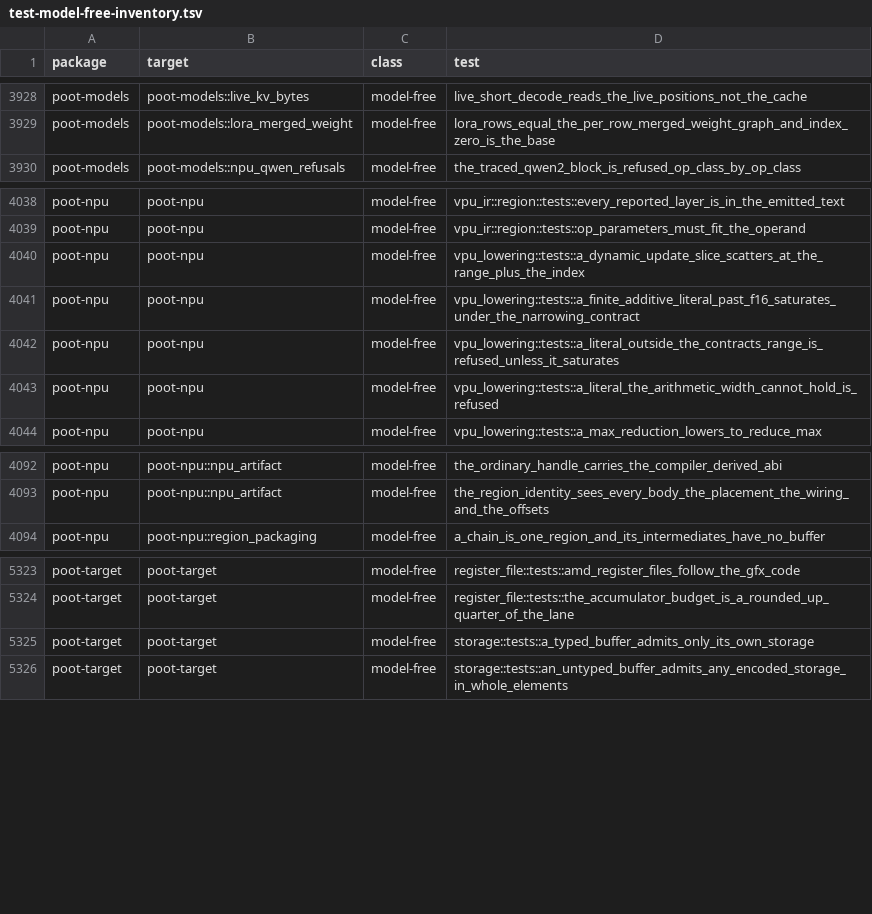
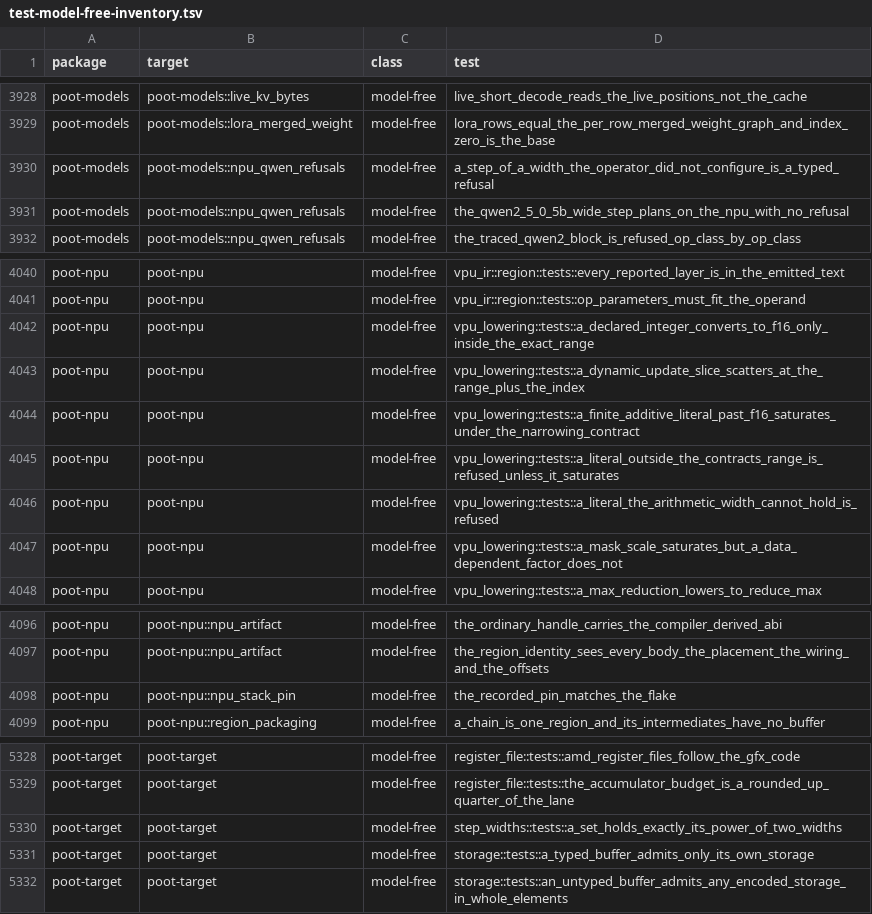
Before and after one commit to kikijiki/poot, a TSV file: scripts/test-model-free-inventory.tsv, drawn as a sheet; only a part is shown, gaps mark what is left out.

Commit message:
Intel NPU runs a real model's wide step; the narrowing contract pins F32 as the reference
- POOT-1278: Intel NPU runs a real model's wide step: chunk widths in VpuCaps, runtime-offset KV writes, operator narrowing, oracle-checked on Lunar Lake
- POOT-1620: NPU narrowing contract: F32 is the tier-2 reference and the vendor compiler owns interior precision at a pinned version; record the whole-step figure and pin the version in the row

```diff
--- a/scripts/test-model-free-inventory.tsv
+++ b/scripts/test-model-free-inventory.tsv
@@ -3929,2 +3929,4 @@ poot-models	poot-models::live_kv_bytes	model-free	live_short_decode_reads_the_li
 poot-models	poot-models::lora_merged_weight	model-free	lora_rows_equal_the_per_row_merged_weight_graph_and_index_zero_is_the_base
+poot-models	poot-models::npu_qwen_refusals	model-free	a_step_of_a_width_the_operator_did_not_configure_is_a_typed_refusal
+poot-models	poot-models::npu_qwen_refusals	model-free	the_qwen2_5_0_5b_wide_step_plans_on_the_npu_with_no_refusal
 poot-models	poot-models::npu_qwen_refusals	model-free	the_traced_qwen2_block_is_refused_op_class_by_op_class
@@ -4039,2 +4041,3 @@ poot-npu	poot-npu	model-free	vpu_ir::region::tests::every_reported_layer_is_in_t
 poot-npu	poot-npu	model-free	vpu_ir::region::tests::op_parameters_must_fit_the_operand
+poot-npu	poot-npu	model-free	vpu_lowering::tests::a_declared_integer_converts_to_f16_only_inside_the_exact_range
 poot-npu	poot-npu	model-free	vpu_lowering::tests::a_dynamic_update_slice_scatters_at_the_range_plus_the_index
@@ -4043,2 +4046,3 @@ poot-npu	poot-npu	model-free	vpu_lowering::tests::a_literal_outside_the_contract
 poot-npu	poot-npu	model-free	vpu_lowering::tests::a_literal_the_arithmetic_width_cannot_hold_is_refused
+poot-npu	poot-npu	model-free	vpu_lowering::tests::a_mask_scale_saturates_but_a_data_dependent_factor_does_not
 poot-npu	poot-npu	model-free	vpu_lowering::tests::a_max_reduction_lowers_to_reduce_max
@@ -4093,2 +4097,3 @@ poot-npu	poot-npu::npu_artifact	model-free	the_ordinary_handle_carries_the_compi
 poot-npu	poot-npu::npu_artifact	model-free	the_region_identity_sees_every_body_the_placement_the_wiring_and_the_offsets
+poot-npu	poot-npu::npu_stack_pin	model-free	the_recorded_pin_matches_the_flake
 poot-npu	poot-npu::region_packaging	model-free	a_chain_is_one_region_and_its_intermediates_have_no_buffer
@@ -5324,2 +5329,3 @@ poot-target	poot-target	model-free	register_file::tests::amd_register_files_foll
 poot-target	poot-target	model-free	register_file::tests::the_accumulator_budget_is_a_rounded_up_quarter_of_the_lane
+poot-target	poot-target	model-free	step_widths::tests::a_set_holds_exactly_its_power_of_two_widths
 poot-target	poot-target	model-free	storage::tests::a_typed_buffer_admits_only_its_own_storage
```
Also changed, not shown: 31 other files.
